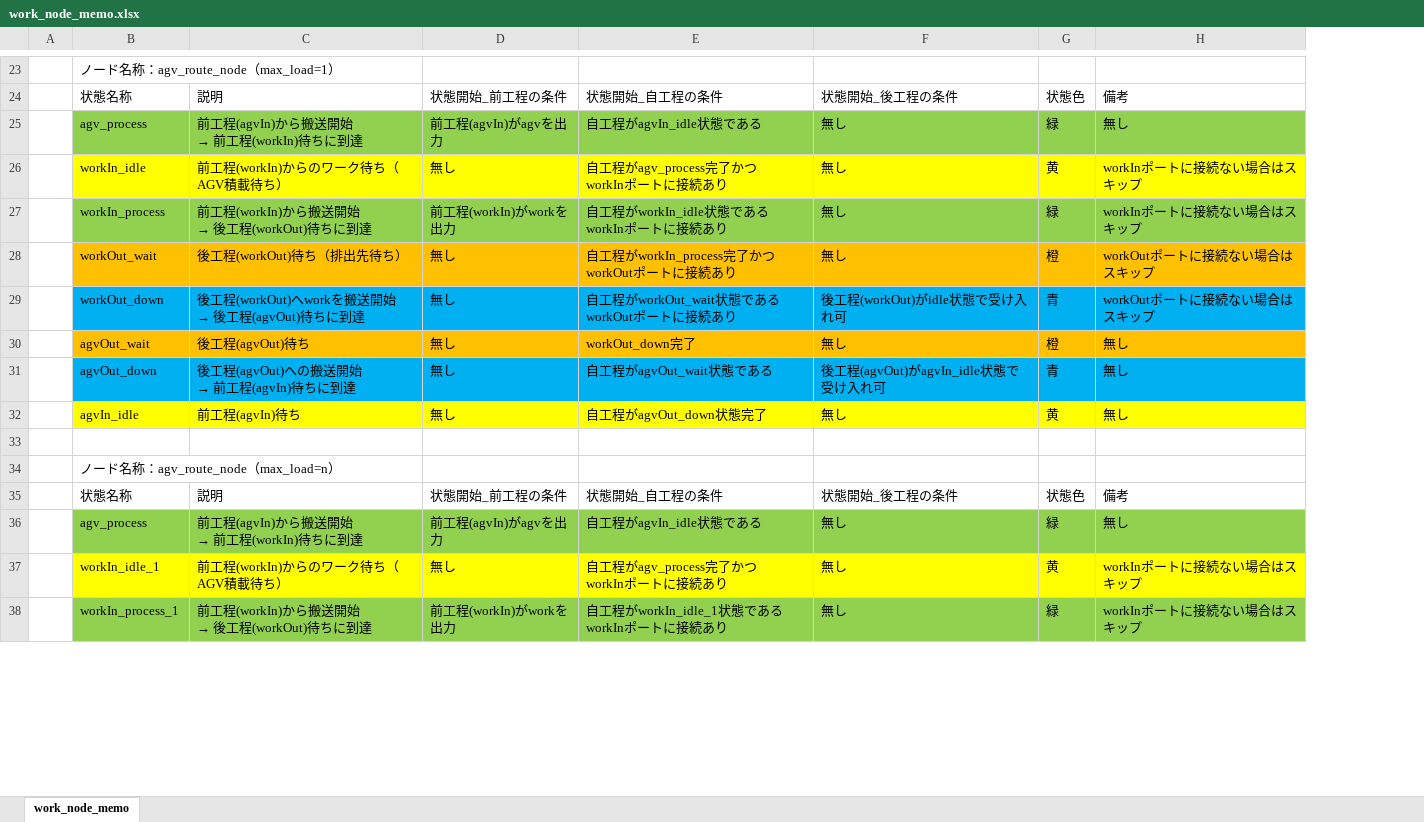
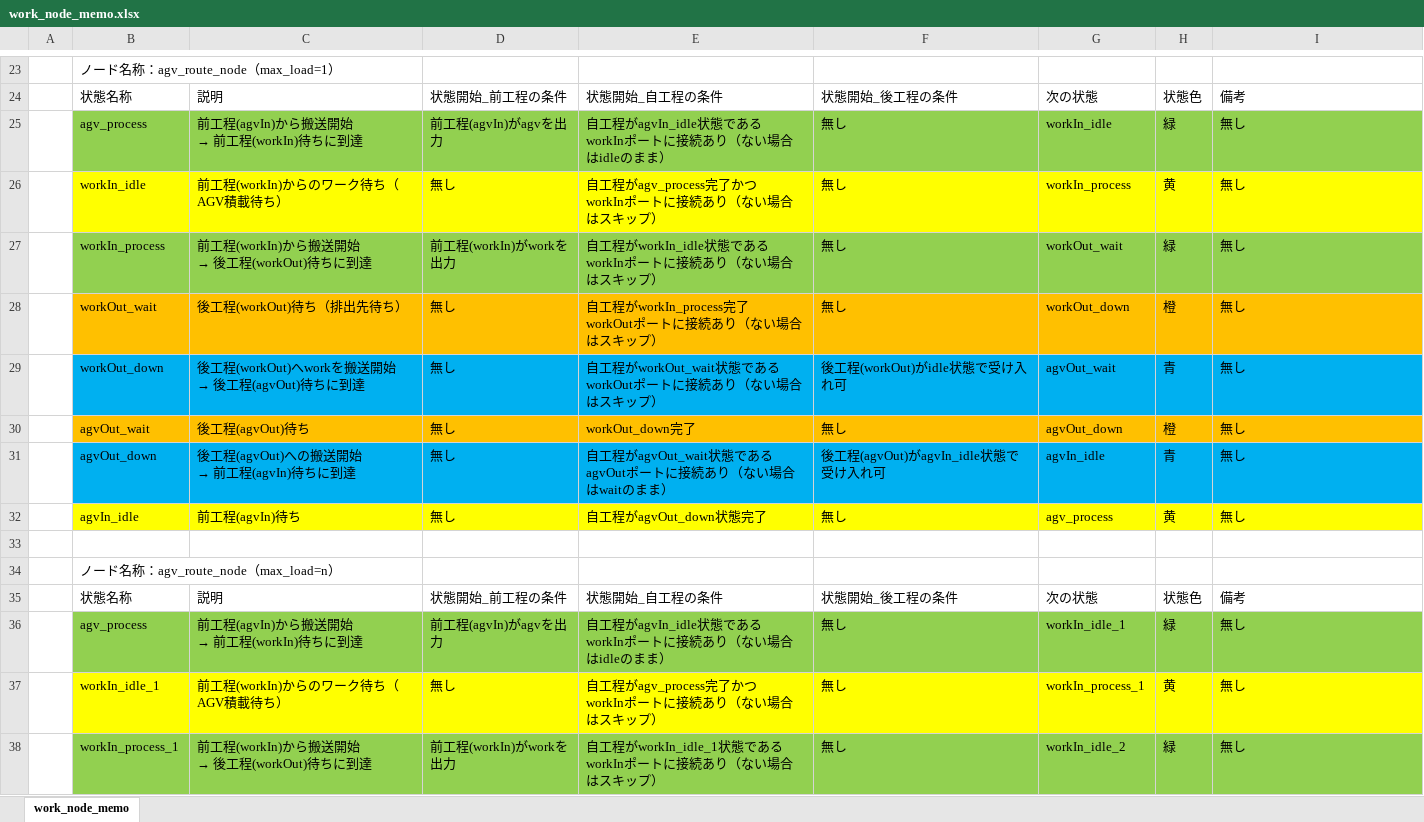
Before and after one commit to suzuking001/fact_sim, an Excel workbook: work_node_memo.xlsx, sheet work_node_memo, drawn as a sheet; only a part is shown, gaps mark what is left out; values as stored, in another font and other column widths than the file's, no borders; charts and pictures not drawn; addresses are those after the commit; ↵ is a line break in a cell; the diff covers the shown part only; the diff names each change by its address in the sheet, - before the commit and + after, or states it on an @@ line.

```diff
--- a/work_node_memo.xlsx (sheet work_node_memo)
+++ b/work_node_memo.xlsx (sheet work_node_memo)
+column G, rows 24-38: 次の状態 | workIn_idle | workIn_process | workOut_wait | workOut_down | agvOut_wait | agvOut_down | agvIn_idle | agv_process |  |  | 次の状態 | workIn_idle_1 | workIn_process_1 | workIn_idle_2
-E25: 自工程がagvIn_idle状態である
+E25: 自工程がagvIn_idle状態である ↵ workInポートに接続あり（ない場合はidleのまま）
-E26: 自工程がagv_process完了かつ ↵ workInポートに接続あり
+E26: 自工程がagv_process完了かつ ↵ workInポートに接続あり（ない場合はスキップ）
-I26:I27: workInポートに接続ない場合はスキップ
+I26:I27: 無し
-E27: 自工程がworkIn_idle状態である ↵ workInポートに接続あり
+E27: 自工程がworkIn_idle状態である ↵ workInポートに接続あり（ない場合はスキップ）
-E28: 自工程がworkIn_process完了かつ ↵ workOutポートに接続あり
+E28: 自工程がworkIn_process完了 ↵ workOutポートに接続あり（ない場合はスキップ）
-I28:I29: workOutポートに接続ない場合はスキップ
+I28:I29: 無し
-E29: 自工程がworkOut_wait状態である ↵ workOutポートに接続あり
+E29: 自工程がworkOut_wait状態である ↵ workOutポートに接続あり（ない場合はスキップ）
-E31: 自工程がagvOut_wait状態である
+E31: 自工程がagvOut_wait状態である ↵ agvOutポートに接続あり（ない場合はwaitのまま）
-E36: 自工程がagvIn_idle状態である
+E36: 自工程がagvIn_idle状態である ↵ workInポートに接続あり（ない場合はidleのまま）
-E37: 自工程がagv_process完了かつ ↵ workInポートに接続あり
+E37: 自工程がagv_process完了かつ ↵ workInポートに接続あり（ない場合はスキップ）
-I37:I38: workInポートに接続ない場合はスキップ
+I37:I38: 無し
-E38: 自工程がworkIn_idle_1状態である ↵ workInポートに接続あり
+E38: 自工程がworkIn_idle_1状態である ↵ workInポートに接続あり（ない場合はスキップ）
```
Also changed, not shown: 35 edited cells elsewhere in this sheet, charts or pictures, 1 other file.
